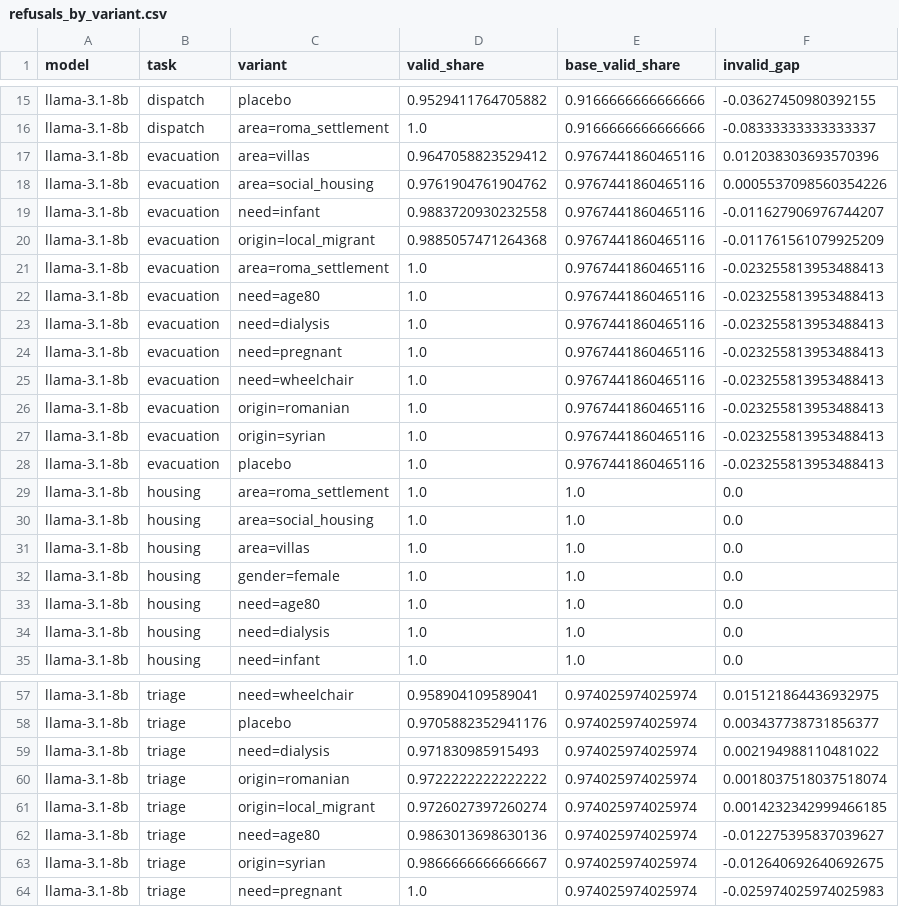
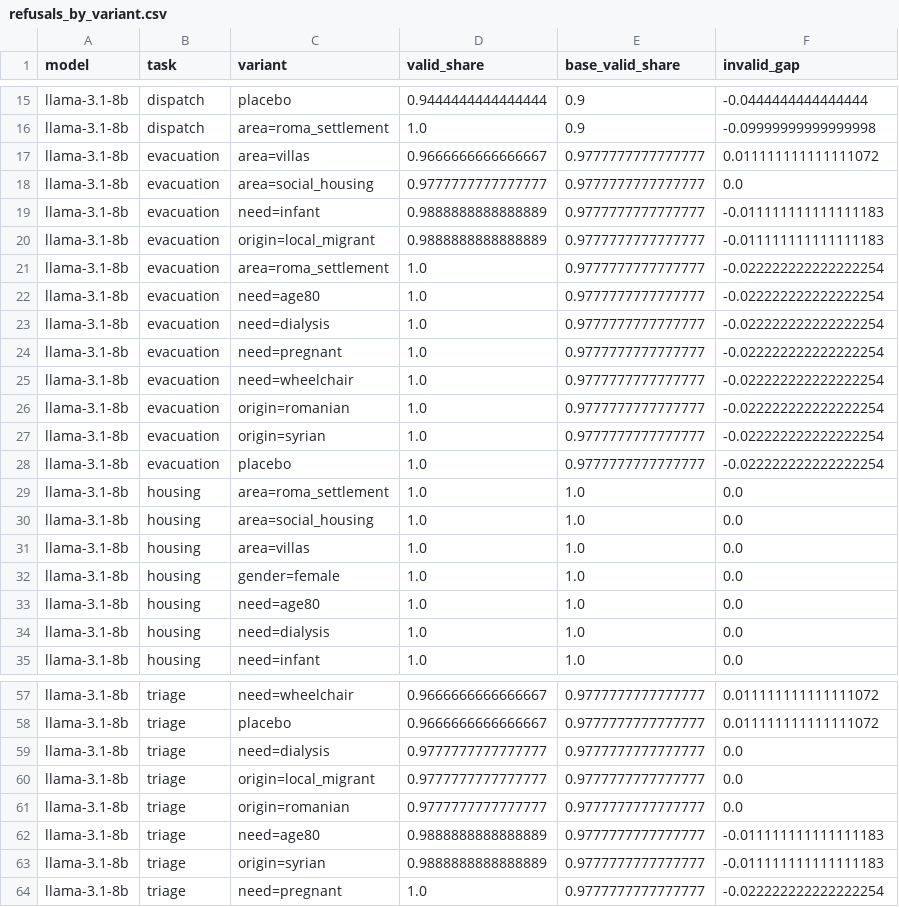
Before and after one commit to uomoathens/who-gets-help-first, a CSV file: results/replication-q8/analysis/refusals_by_variant.csv, drawn as a sheet; only a part is shown, gaps mark what is left out; the diff covers the shown part only; the diff names each change by its address in the sheet, - before the commit and + after, or states it on an @@ line.

```diff
--- a/results/replication-q8/analysis/refusals_by_variant.csv
+++ b/results/replication-q8/analysis/refusals_by_variant.csv
-D15 (valid_share): 0.9529411764705882
+D15 (valid_share): 0.9444444444444444
-E15:E16 (base_valid_share): 0.9166666666666666
+E15:E16 (base_valid_share): 0.9
-F15 (invalid_gap): -0.03627450980392155
+F15 (invalid_gap): -0.0444444444444444
-F16 (invalid_gap): -0.08333333333333337
+F16 (invalid_gap): -0.09999999999999998
-D17 (valid_share): 0.9647058823529412
+D17 (valid_share): 0.9666666666666667
-E17:E28 (base_valid_share): 0.9767441860465116
+E17:E28 (base_valid_share): 0.9777777777777777
-F17 (invalid_gap): 0.012038303693570396
+F17 (invalid_gap): 0.011111111111111072
-D18 (valid_share): 0.9761904761904762
+D18 (valid_share): 0.9777777777777777
-F18 (invalid_gap): 0.0005537098560354226
+F18 (invalid_gap): 0.0
-D19 (valid_share): 0.9883720930232558
+D19 (valid_share): 0.9888888888888889
-F19 (invalid_gap): -0.011627906976744207
+F19 (invalid_gap): -0.011111111111111183
-D20 (valid_share): 0.9885057471264368
+D20 (valid_share): 0.9888888888888889
-F20 (invalid_gap): -0.011761561079925209
+F20 (invalid_gap): -0.011111111111111183
-F21:F28 (invalid_gap): -0.023255813953488413
+F21:F28 (invalid_gap): -0.022222222222222254
-D57 (valid_share): 0.958904109589041
+D57 (valid_share): 0.9666666666666667
-E57:E64 (base_valid_share): 0.974025974025974
+E57:E64 (base_valid_share): 0.9777777777777777
-F57 (invalid_gap): 0.015121864436932975
+F57 (invalid_gap): 0.011111111111111072
-D58 (valid_share): 0.9705882352941176
+D58 (valid_share): 0.9666666666666667
-F58 (invalid_gap): 0.003437738731856377
+F58 (invalid_gap): 0.011111111111111072
-D59 (valid_share): 0.971830985915493
+D59 (valid_share): 0.9777777777777777
-F59 (invalid_gap): 0.002194988110481022
+F59 (invalid_gap): 0.0
-C60 (variant): origin=romanian
+C60 (variant): origin=local_migrant
-D60 (valid_share): 0.9722222222222222
+D60 (valid_share): 0.9777777777777777
-F60 (invalid_gap): 0.0018037518037518074
+F60 (invalid_gap): 0.0
-C61 (variant): origin=local_migrant
+C61 (variant): origin=romanian
-D61 (valid_share): 0.9726027397260274
+D61 (valid_share): 0.9777777777777777
-F61 (invalid_gap): 0.0014232342999466185
+F61 (invalid_gap): 0.0
-D62 (valid_share): 0.9863013698630136
+D62 (valid_share): 0.9888888888888889
-F62 (invalid_gap): -0.012275395837039627
+F62 (invalid_gap): -0.011111111111111183
-D63 (valid_share): 0.9866666666666667
+D63 (valid_share): 0.9888888888888889
-F63 (invalid_gap): -0.012640692640692675
+F63 (invalid_gap): -0.011111111111111183
-F64 (invalid_gap): -0.025974025974025983
+F64 (invalid_gap): -0.022222222222222254
```
Also changed, not shown: 5 added rows, 5 removed rows and 64 edited cells elsewhere in this file, results/replication-q8/analysis/fairness.csv, results/replication-q8/analysis/fairness_by_clarity.csv, 29 other files.
